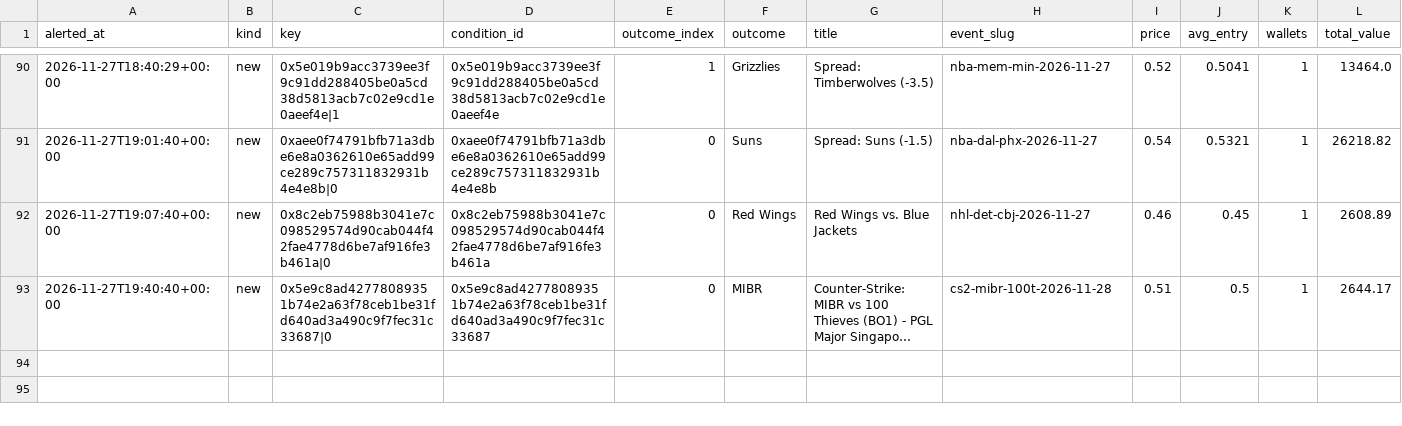
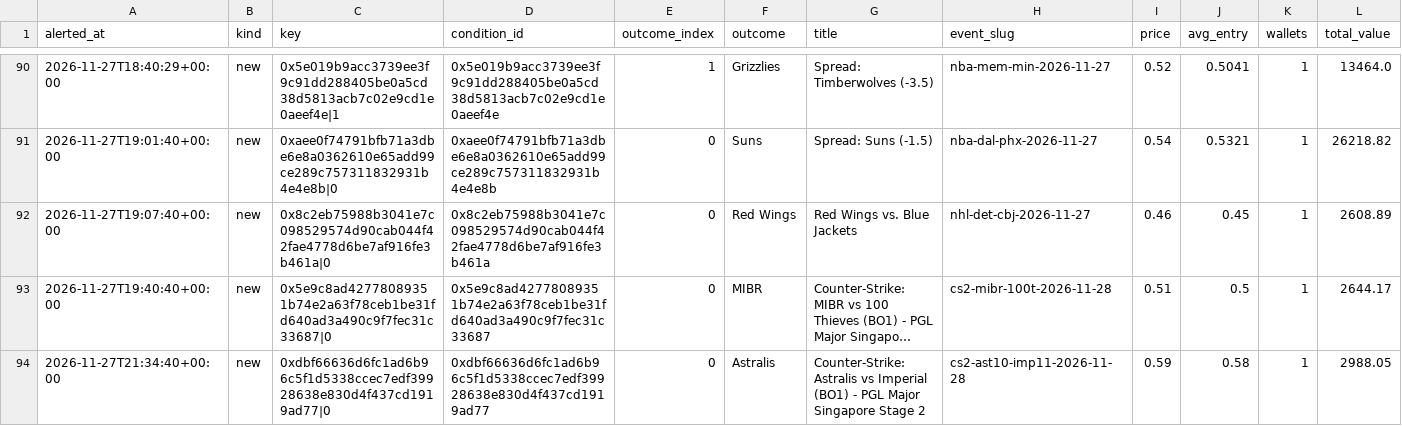
Before and after one commit to hunterscottsmith2-ctrl/polytail, a CSV file: signals_early.csv, drawn as a sheet; only a part is shown, gaps mark what is left out; long unchanged cells end in …; rows hold the shown columns only; the diff names each change by its address in the sheet, - before the commit and + after, or states it on an @@ line.

```diff
--- a/signals_early.csv
+++ b/signals_early.csv
+row 94: 2026-11-27T21:34:40+00:00 | new | 0xdbf66636d6fc1ad6b96c5f1d5338ccec7edf39928638e830d4f437cd1919ad77|0 | 0xdbf66636d6fc1ad6b96c5f1d5338ccec7edf39928638e830d4f437cd1919ad77 | 0 | Astralis | Counter-Strike: Astralis vs Imperial (BO1) - PGL Major Singapore Stage 2 | cs2-ast10-imp11-2026-11-28 | 0.59 | 0.58 | 1 | 2988.05
```
Also changed, not shown: fills_early.csv, 5 other files.
